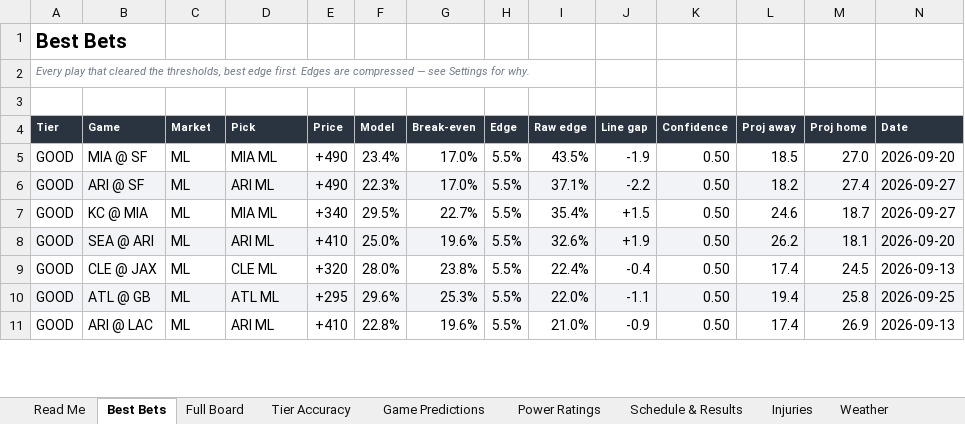
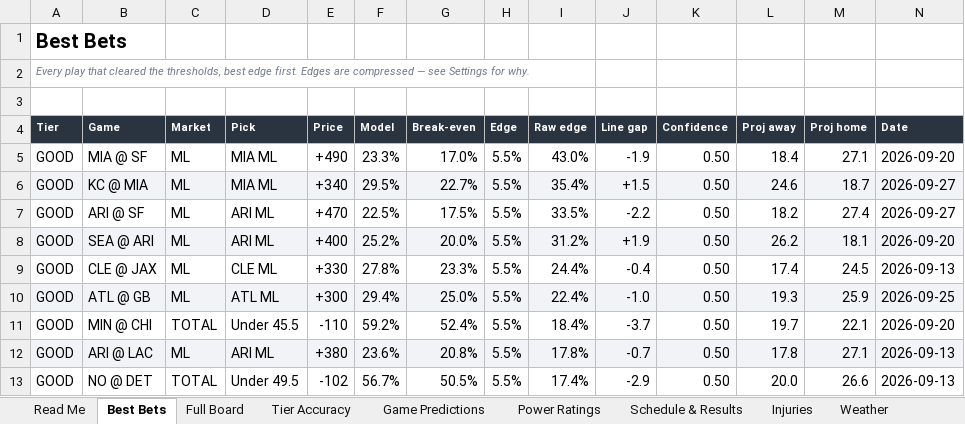
Before and after one commit to CHILLYCHILLY14/nfl-edge, an Excel workbook: NFL_Edge_Model.xlsx, sheet Best Bets, drawn as a sheet; only a part is shown; values as stored, in another font and other column widths than the file's, no borders; table styles not drawn; removed rows and columns are numbered as before the commit, all else as after; the diff covers the shown part only; the diff names each change by its address in the sheet, - before the commit and + after, or states it on an @@ line.

```diff
--- a/NFL_Edge_Model.xlsx (sheet Best Bets)
+++ b/NFL_Edge_Model.xlsx (sheet Best Bets)
-F5 (Model): 23.4%
+F5 (Model): 23.3%
-I5 (Raw edge): 43.5%
+I5 (Raw edge): 43.0%
-L5 (Proj away): 18.5
+L5 (Proj away): 18.4
-M5 (Proj home): 27.0
+M5 (Proj home): 27.1
-row 6: GOOD | ARI @ SF | ML | ARI ML | +490 | 22.3% | 17.0% | 5.5% | 37.1% | -2.2 | 0.50 | 18.2 | 27.4 | 2026-09-27
-A6:N6 fill: none
+A6:N6 fill: #F2F3F6
+row 7: GOOD | ARI @ SF | ML | ARI ML | +470 | 22.5% | 17.5% | 5.5% | 33.5% | -2.2 | 0.50 | 18.2 | 27.4 | 2026-09-27
-E8 (Price): +410
+E8 (Price): +400
-F8 (Model): 25.0%
+F8 (Model): 25.2%
-G8 (Break-even): 19.6%
+G8 (Break-even): 20.0%
-I8 (Raw edge): 32.6%
+I8 (Raw edge): 31.2%
-E9 (Price): +320
+E9 (Price): +330
-F9 (Model): 28.0%
+F9 (Model): 27.8%
-G9 (Break-even): 23.8%
+G9 (Break-even): 23.3%
-I9 (Raw edge): 22.4%
+I9 (Raw edge): 24.4%
-E10 (Price): +295
+E10 (Price): +300
-F10 (Model): 29.6%
+F10 (Model): 29.4%
-G10 (Break-even): 25.3%
+G10 (Break-even): 25.0%
-I10 (Raw edge): 22.0%
+I10 (Raw edge): 22.4%
-J10 (Line gap): -1.1
+J10 (Line gap): -1.0
-L10 (Proj away): 19.4
+L10 (Proj away): 19.3
-M10 (Proj home): 25.8
+M10 (Proj home): 25.9
+row 11: GOOD | MIN @ CHI | TOTAL | Under 45.5 | -110 | 59.2% | 52.4% | 5.5% | 18.4% | -3.7 | 0.50 | 19.7 | 22.1 | 2026-09-20
-A12:N12 fill: none
+A12:N12 fill: #F2F3F6
-E12 (Price): +410
+E12 (Price): +380
-F12 (Model): 22.8%
+F12 (Model): 23.6%
-G12 (Break-even): 19.6%
+G12 (Break-even): 20.8%
-I12 (Raw edge): 21.0%
+I12 (Raw edge): 17.8%
-J12 (Line gap): -0.9
+J12 (Line gap): -0.7
-L12 (Proj away): 17.4
+L12 (Proj away): 17.8
-M12 (Proj home): 26.9
+M12 (Proj home): 27.1
+row 13: GOOD | NO @ DET | TOTAL | Under 49.5 | -102 | 56.7% | 50.5% | 5.5% | 17.4% | -2.9 | 0.50 | 20.0 | 26.6 | 2026-09-13
```
Also changed, not shown: 3 added rows, 5 removed rows, 23 edited cells and cell formats elsewhere in this sheet, sheet Full Board, sheet Schedule & Results, sheet Weather, sheet Injuries, sheet Game Predictions, sheet Power Ratings, 2 more sheets, 19 other files.
